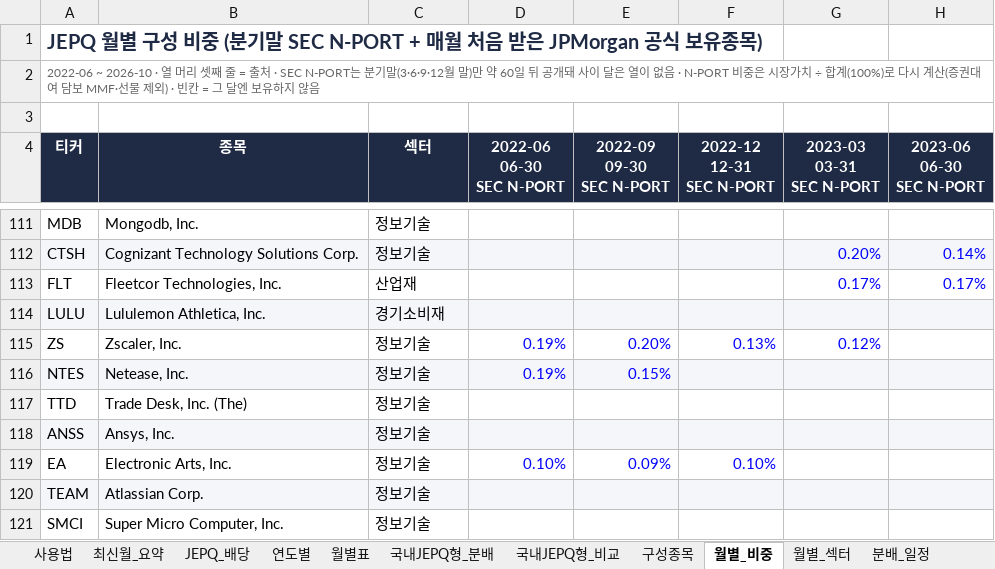
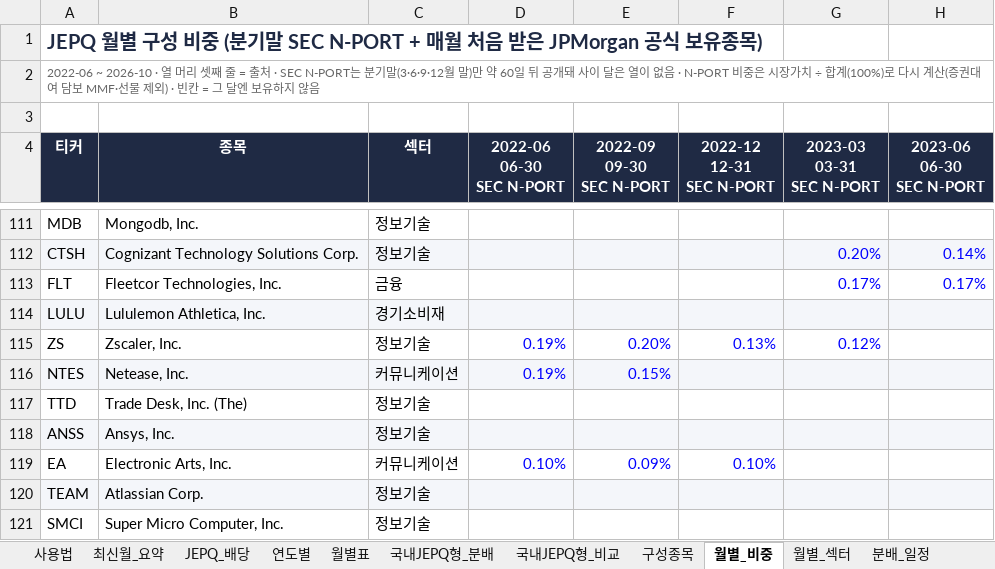
Before and after one commit to ttokjaeTV/jepq-tracker, an Excel workbook: downloads/jepq_dividend_tracker.xlsx, sheet 월별_비중, drawn as a sheet; only a part is shown, gaps mark what is left out; values as stored, in another font and other column widths than the file's, no borders; the diff names each change by its address in the sheet, - before the commit and + after, or states it on an @@ line.

```diff
--- a/downloads/jepq_dividend_tracker.xlsx (sheet 월별_비중)
+++ b/downloads/jepq_dividend_tracker.xlsx (sheet 월별_비중)
-C113 (섹터): 산업재
+C113 (섹터): 금융
-C116 (섹터): 정보기술
+C116 (섹터): 커뮤니케이션
-C119 (섹터): 정보기술
+C119 (섹터): 커뮤니케이션
```
Also changed, not shown: sheet 월별_섹터, 2 other files.
